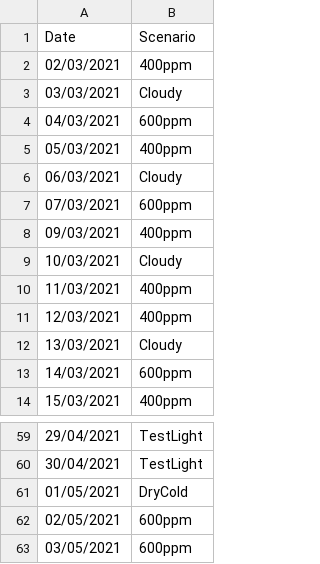
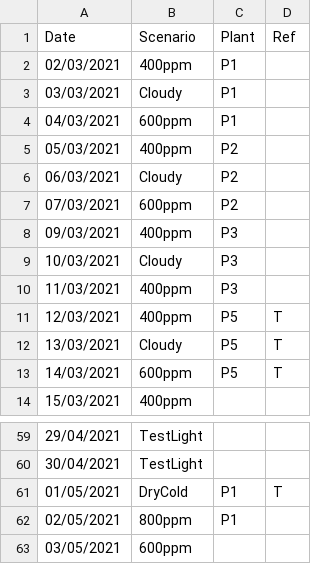
Before and after one commit to PalmStudio/Biophysics_database_palm, a CSV file: 00-data/scenario_sequence/SequenceScenarioMicro3.csv, drawn as a sheet; only a part is shown, gaps mark what is left out; the diff names each change by its address in the sheet, - before the commit and + after, or states it on an @@ line.

Commit message:
Add plant in SequenceScenarioMicro3.csv, and remove it from the reconstructions

```diff
--- a/00-data/scenario_sequence/SequenceScenarioMicro3.csv
+++ b/00-data/scenario_sequence/SequenceScenarioMicro3.csv
+column C (Plant), rows 2-13: P1 | P1 | P1 | P2 | P2 | P2 | P3 | P3 | P3 | P5 | P5 | P5; rows 61-62: P1 | P1
+column D (Ref), rows 11-13: all T; row 61: T
-B62 (Scenario): 600ppm
+B62 (Scenario): 800ppm
```
Also changed, not shown: 3 other files.
